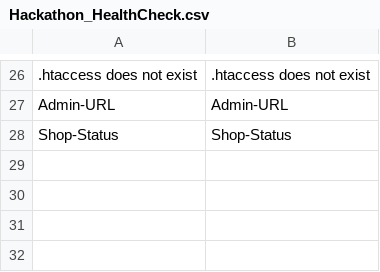
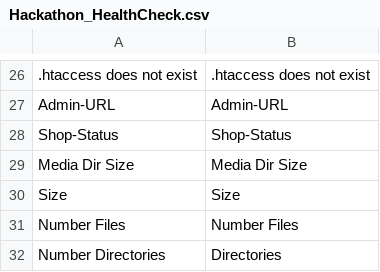
Before and after one commit to magento-hackathon/HealthCheck, a CSV file: app/locale/en_US/Hackathon_HealthCheck.csv, drawn as a sheet; only a part is shown, gaps mark what is left out.

```diff
--- a/app/locale/en_US/Hackathon_HealthCheck.csv
+++ b/app/locale/en_US/Hackathon_HealthCheck.csv
@@ -28 +28,5 @@
 "Shop-Status","Shop-Status"
+"Media Dir Size", "Media Dir Size"
+"Size", "Size"
+"Number Files", "Number Files"
+"Number Directories", "Directories"
```
Also changed, not shown: app/locale/de_DE/Hackathon_HealthCheck.csv, 1 other file.
